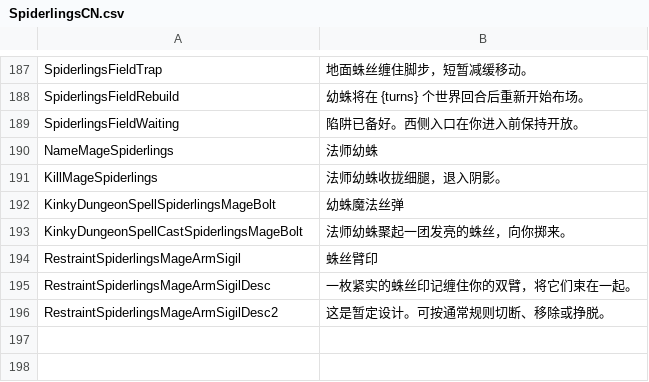
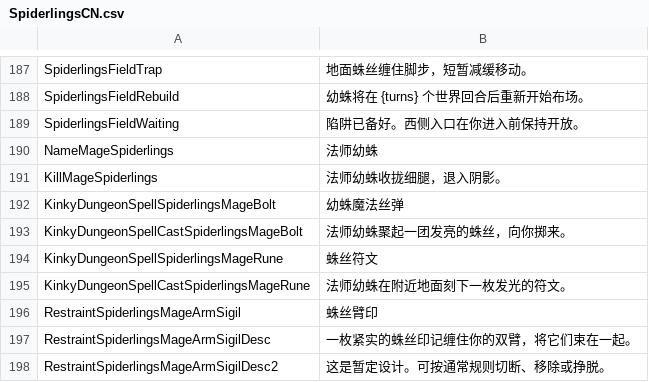
Before and after one commit to duromumuyazu74-rgb/Spiderlings, a CSV file: KinkyDungeon-Spiderlings/SpiderlingsCN.csv, drawn as a sheet; only a part is shown, gaps mark what is left out; the diff names each change by its address in the sheet, - before the commit and + after, or states it on an @@ line.

Commit message:
feat(mage): add single-cell rune traps
Refs #65

```diff
--- a/KinkyDungeon-Spiderlings/SpiderlingsCN.csv
+++ b/KinkyDungeon-Spiderlings/SpiderlingsCN.csv
+row 194: KinkyDungeonSpellSpiderlingsMageRune | 蛛丝符文
+row 195: KinkyDungeonSpellCastSpiderlingsMageRune | 法师幼蛛在附近地面刻下一枚发光的符文。
```
Also changed, not shown: 20 other files.
